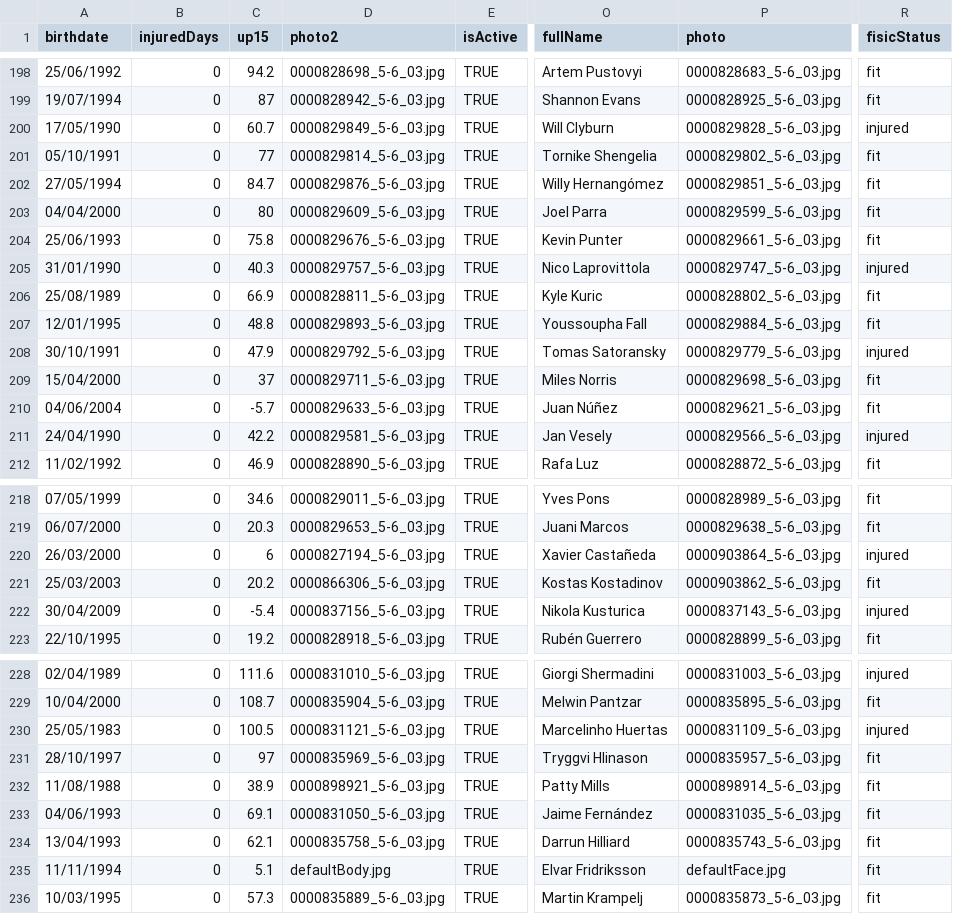
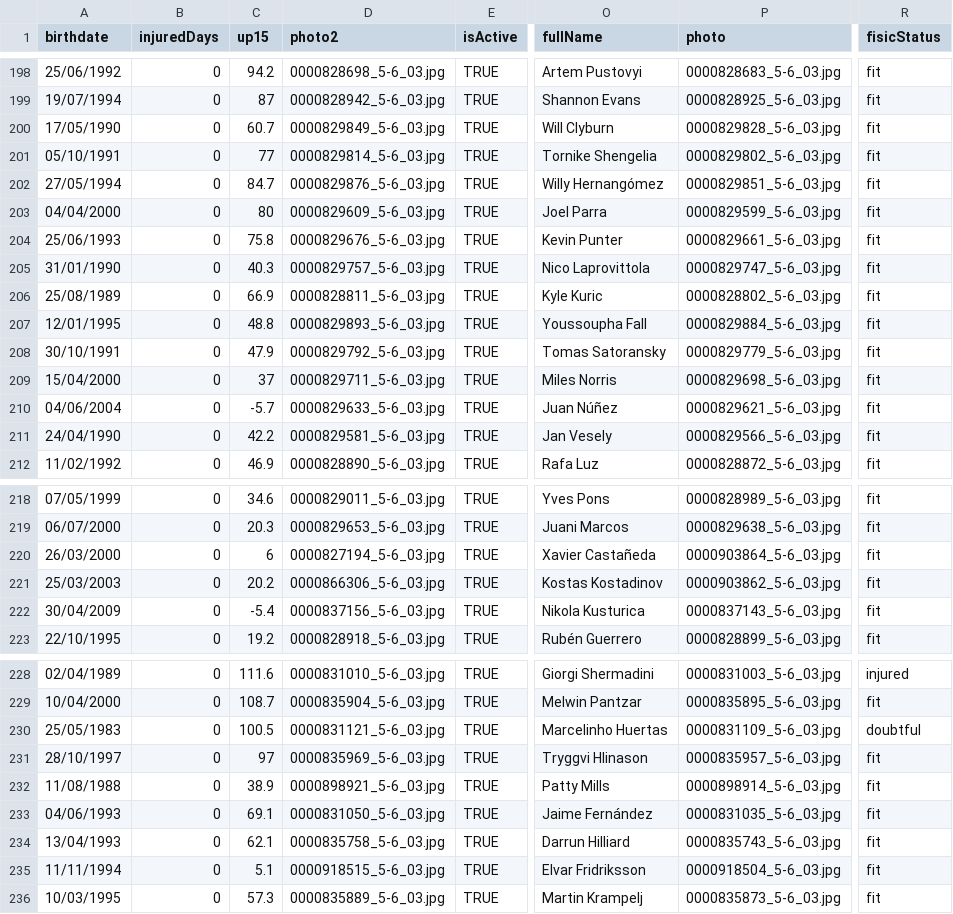
Before and after one commit to IvoVillanueva/DATOS-JUGADORES-SUPERMANAGER-2025_26, a CSV file: data/supermanager_juagadores_2026.csv, drawn as a sheet; only a part is shown, gaps mark what is left out; the diff covers the shown part only; the diff names each change by its address in the sheet, - before the commit and + after, or states it on an @@ line.

```diff
--- a/data/supermanager_juagadores_2026.csv
+++ b/data/supermanager_juagadores_2026.csv
-R200 (fisicStatus): injured
+R200 (fisicStatus): fit
-R205 (fisicStatus): injured
+R205 (fisicStatus): fit
-R208 (fisicStatus): injured
+R208 (fisicStatus): fit
-R211 (fisicStatus): injured
+R211 (fisicStatus): fit
-R220 (fisicStatus): injured
+R220 (fisicStatus): fit
-R222 (fisicStatus): injured
+R222 (fisicStatus): fit
-R230 (fisicStatus): injured
+R230 (fisicStatus): doubtful
-D235 (photo2): defaultBody.jpg
+D235 (photo2): 0000918515_5-6_03.jpg
-P235 (photo): defaultFace.jpg
+P235 (photo): 0000918504_5-6_03.jpg
```
Also changed, not shown: 15 edited cells elsewhere in this file, 1 other file.
